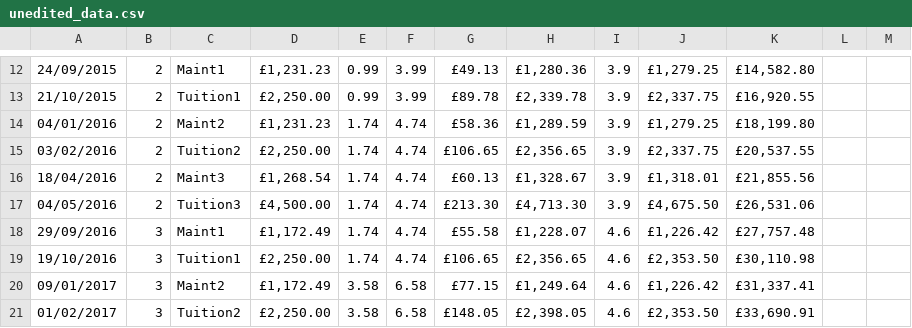
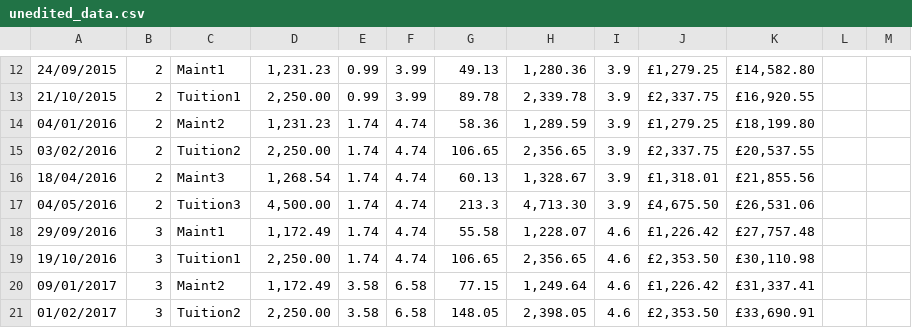
Before and after one commit to lvassor/student_finance_simulation, a CSV file: unedited_data.csv, drawn as a sheet; only a part is shown, gaps mark what is left out; the diff covers the shown part only; the diff names each change by its address in the sheet, - before the commit and + after, or states it on an @@ line.

```diff
--- a/unedited_data.csv
+++ b/unedited_data.csv
-D12: £1,231.23
+D12: 1,231.23
-G12: £49.13
+G12: 49.13
-H12: £1,280.36
+H12: 1,280.36
-D13: £2,250.00
+D13: 2,250.00
-G13: £89.78
+G13: 89.78
-H13: £2,339.78
+H13: 2,339.78
-D14: £1,231.23
+D14: 1,231.23
-G14: £58.36
+G14: 58.36
-H14: £1,289.59
+H14: 1,289.59
-D15: £2,250.00
+D15: 2,250.00
-G15: £106.65
+G15: 106.65
-H15: £2,356.65
+H15: 2,356.65
-D16: £1,268.54
+D16: 1,268.54
-G16: £60.13
+G16: 60.13
-H16: £1,328.67
+H16: 1,328.67
-D17: £4,500.00
+D17: 4,500.00
-G17: £213.30
+G17: 213.3
-H17: £4,713.30
+H17: 4,713.30
-D18: £1,172.49
+D18: 1,172.49
-G18: £55.58
+G18: 55.58
-H18: £1,228.07
+H18: 1,228.07
-D19: £2,250.00
+D19: 2,250.00
-G19: £106.65
+G19: 106.65
-H19: £2,356.65
+H19: 2,356.65
-D20: £1,172.49
+D20: 1,172.49
-G20: £77.15
+G20: 77.15
-H20: £1,249.64
+H20: 1,249.64
-D21: £2,250.00
+D21: 2,250.00
-G21: £148.05
+G21: 148.05
-H21: £2,398.05
+H21: 2,398.05
```
Also changed, not shown: 2 added rows, 2 removed rows and 39 edited cells elsewhere in this file, trimmed_data.csv, 1 other file.
